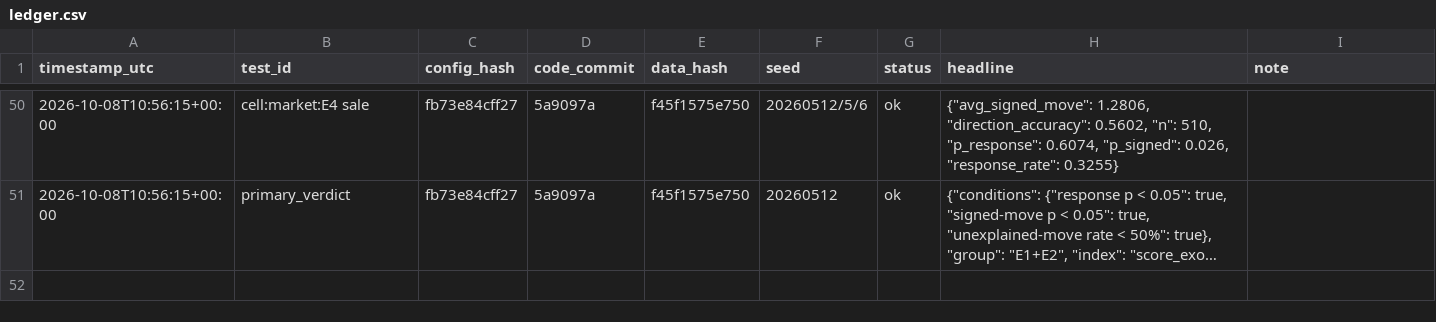
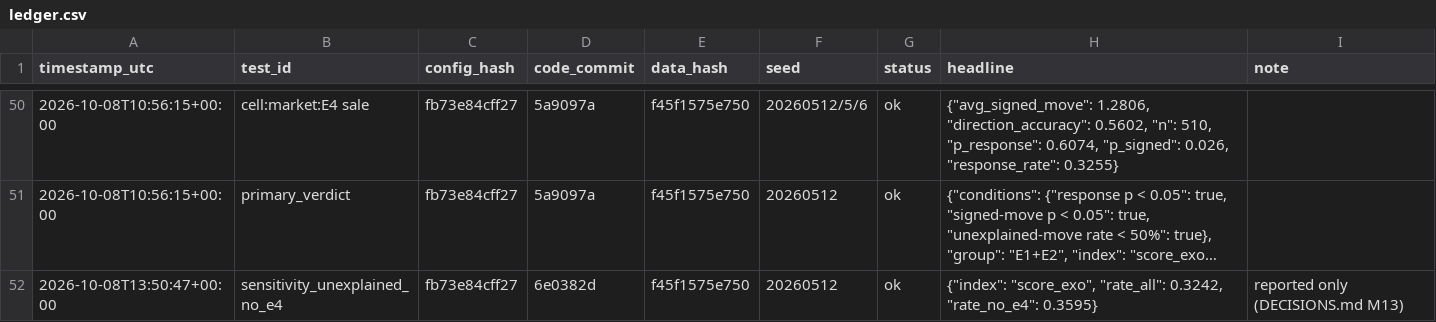
Before and after one commit to sen13616/SentientMarkets-Filter-Evaluation, a CSV file: responsiveness/ledger.csv, drawn as a sheet; only a part is shown, gaps mark what is left out; long unchanged cells end in …; the diff names each change by its address in the sheet, - before the commit and + after, or states it on an @@ line.

```diff
--- a/responsiveness/ledger.csv
+++ b/responsiveness/ledger.csv
+row 52: 2026-10-08T13:50:47+00:00 | sensitivity_unexplained_no_e4 | fb73e84cff27 | 6e0382d | f45f1575e750 | 20260512 | ok | {"index": "score_exo", "rate_all": 0.3242, "rate_no_e4": 0.3595} | reported only (DECISIONS.md M13)
```
Also changed, not shown: 4 other files.
